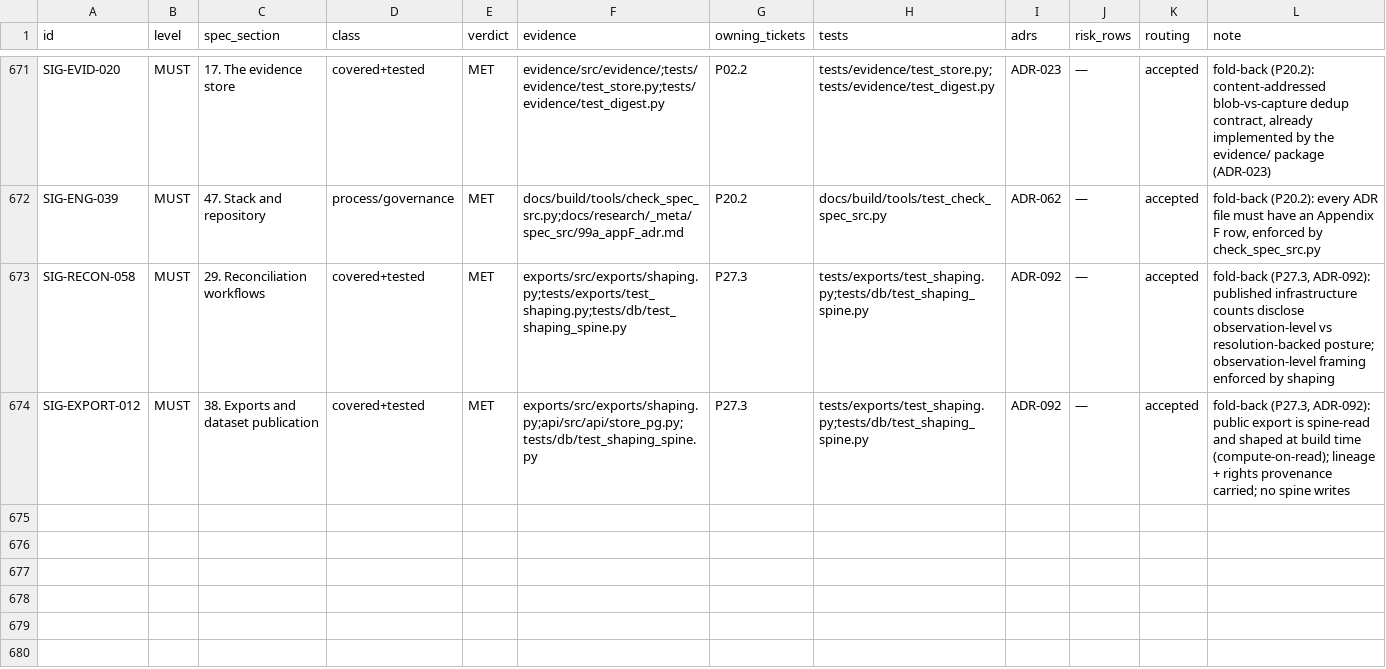
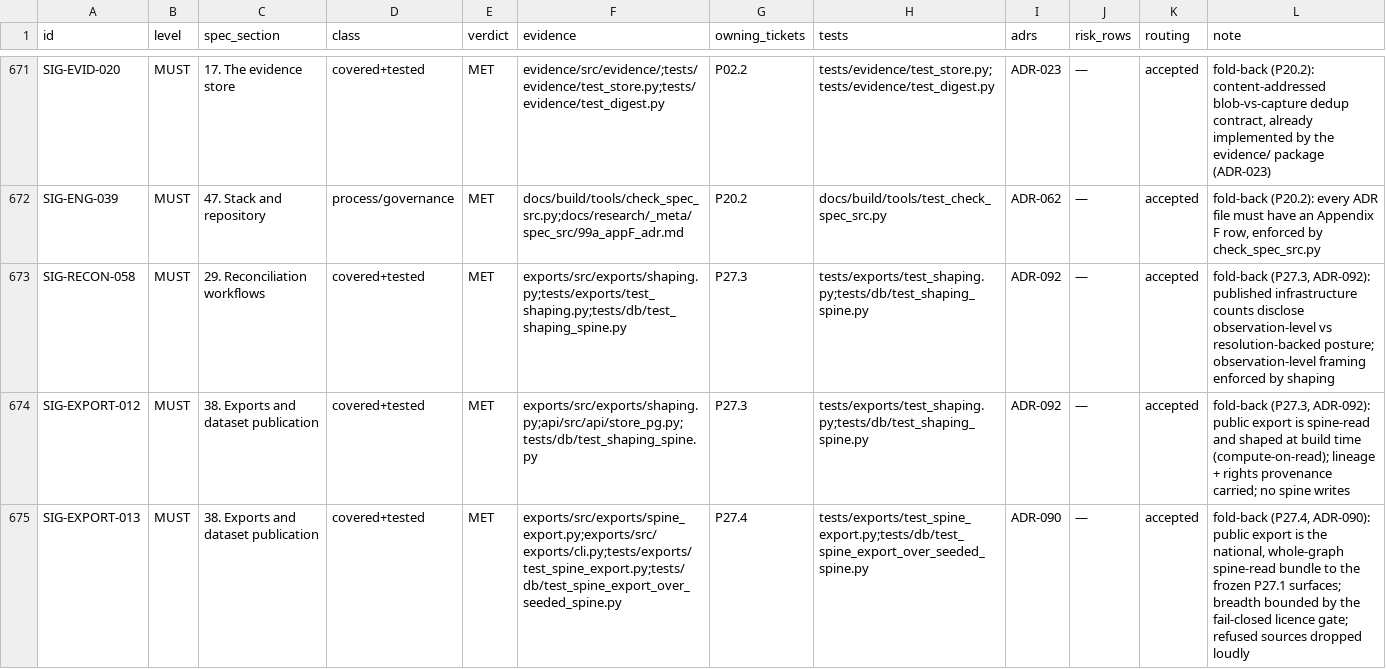
Before and after one commit to SteveVitali/Eleutheria, a CSV file: docs/build/COVERAGE_MATRIX.csv, drawn as a sheet; only a part is shown, gaps mark what is left out; the diff names each change by its address in the sheet, - before the commit and + after, or states it on an @@ line.

```diff
--- a/docs/build/COVERAGE_MATRIX.csv
+++ b/docs/build/COVERAGE_MATRIX.csv
+row 675: SIG-EXPORT-013 | MUST | 38. Exports and dataset publication | covered+tested | MET | exports/src/exports/spine_export.py;exports/src/exports/cli.py;tests/exports/test_spine_export.py;tests/db/test_spine_export_over_seeded_spine.py | P27.4 | tests/exports/test_spine_export.py;tests/db/test_spine_export_over_seeded_spine.py | ADR-090 | — | accepted | fold-back (P27.4, ADR-090): public export is the national, whole-graph spine-read bundle to the frozen P27.1 surfaces; breadth bounded by the fail-closed licence gate; refused sources dropped loudly
```
Also changed, not shown: 12 other files.
